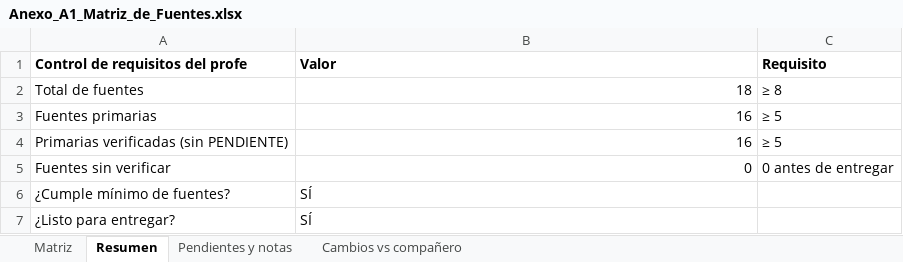
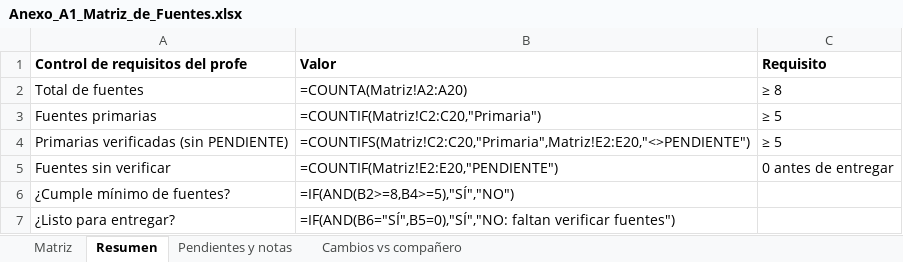
Before and after one commit to bortizp/proyecto-web-astro, an Excel workbook: docs/Anexo_A1_Matriz_de_Fuentes.xlsx, sheet Resumen, drawn as a sheet; values as stored, in another font and other column widths than the file's, no borders; formulas without a stored value are shown as written; the diff names each change by its address in the sheet, - before the commit and + after, or states it on an @@ line.

Commit message:
Conecta componentes a colecciones y agrega fuente F19 sobre IA y empleo

```diff
--- a/docs/Anexo_A1_Matriz_de_Fuentes.xlsx (sheet Resumen)
+++ b/docs/Anexo_A1_Matriz_de_Fuentes.xlsx (sheet Resumen)
-B2 (Valor): 18
+B2 (Valor): =COUNTA(Matriz!A2:A20)
-B3 (Valor): 16
+B3 (Valor): =COUNTIF(Matriz!C2:C20,"Primaria")
-B4 (Valor): 16
+B4 (Valor): =COUNTIFS(Matriz!C2:C20,"Primaria",Matriz!E2:E20,"<>PENDIENTE")
-B5 (Valor): 0
+B5 (Valor): =COUNTIF(Matriz!E2:E20,"PENDIENTE")
-B6 (Valor): SÍ
+B6 (Valor): =IF(AND(B2>=8,B4>=5),"SÍ","NO")
-B7 (Valor): SÍ
+B7 (Valor): =IF(AND(B6="SÍ",B5=0),"SÍ","NO: faltan verificar fuentes")
```
Also changed, not shown: sheet Matriz, sheet Pendientes y notas, 9 other files.
